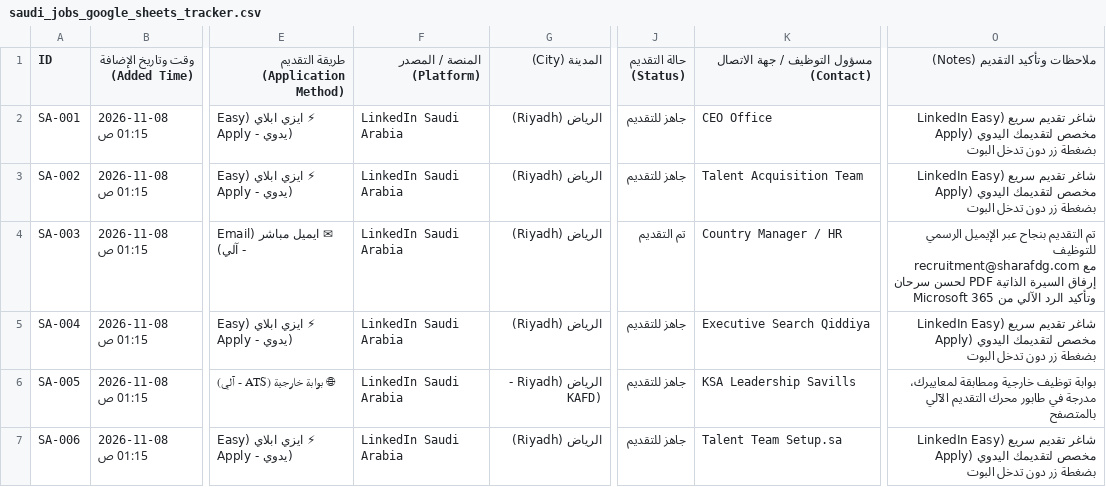
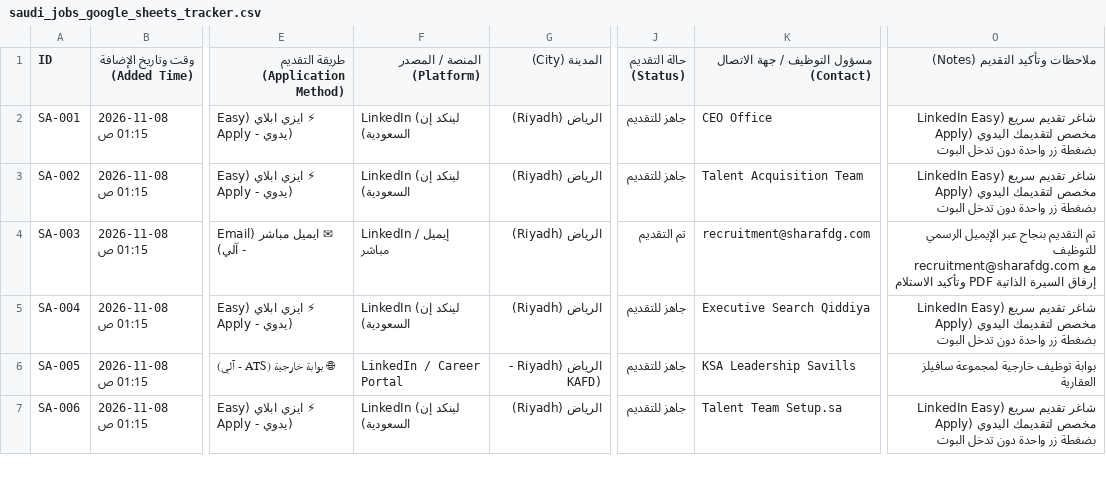
Before and after one commit to hsn96srhan/ai-job-search, a CSV file: saudi_jobs_google_sheets_tracker.csv, drawn as a sheet; only a part is shown, gaps mark what is left out; the diff covers the shown part only; the diff names each change by its address in the sheet, - before the commit and + after, or states it on an @@ line.

Commit message:
feat: Fix platform source labels to LinkedIn Saudi Arabia and audit all application methods

```diff
--- a/saudi_jobs_google_sheets_tracker.csv
+++ b/saudi_jobs_google_sheets_tracker.csv
-F2:F3 (المنصة / المصدر (Platform)): LinkedIn Saudi Arabia
+F2:F3 (المنصة / المصدر (Platform)): LinkedIn (لينكد إن السعودية)
-O2:O3 (ملاحظات وتأكيد التقديم (Notes)): …بضغطة زر دون تدخل…
+O2:O3 (ملاحظات وتأكيد التقديم (Notes)): …بضغطة زر واحدة دون تدخل…
-F4 (المنصة / المصدر (Platform)): LinkedIn Saudi Arabia
+F4 (المنصة / المصدر (Platform)): LinkedIn / إيميل مباشر
-K4: Country Manager / HR
+K4: recruitment@sharafdg.com
-O4 (ملاحظات وتأكيد التقديم (Notes)): …الذاتية PDF لحسن سرحان وتأكيد الرد الآلي من Microsoft 365
+O4 (ملاحظات وتأكيد التقديم (Notes)): …الذاتية PDF وتأكيد الاستلام
-F5 (المنصة / المصدر (Platform)): LinkedIn Saudi Arabia
+F5 (المنصة / المصدر (Platform)): LinkedIn (لينكد إن السعودية)
-O5 (ملاحظات وتأكيد التقديم (Notes)): …بضغطة زر دون تدخل…
+O5 (ملاحظات وتأكيد التقديم (Notes)): …بضغطة زر واحدة دون تدخل…
-F6 (المنصة / المصدر (Platform)): LinkedIn Saudi Arabia
+F6 (المنصة / المصدر (Platform)): LinkedIn / Career Portal
-O6 (ملاحظات وتأكيد التقديم (Notes)): …توظيف خارجية ومطابقة لمعاييرك، مدرجة في طابور محرك التقديم الآلي بالمتصفح
+O6 (ملاحظات وتأكيد التقديم (Notes)): …توظيف خارجية لمجموعة سافيلز العقارية
-F7 (المنصة / المصدر (Platform)): LinkedIn Saudi Arabia
+F7 (المنصة / المصدر (Platform)): LinkedIn (لينكد إن السعودية)
-O7 (ملاحظات وتأكيد التقديم (Notes)): …بضغطة زر دون تدخل…
+O7 (ملاحظات وتأكيد التقديم (Notes)): …بضغطة زر واحدة دون تدخل…
```
Also changed, not shown: 108 edited cells elsewhere in this file, 2 other files.
